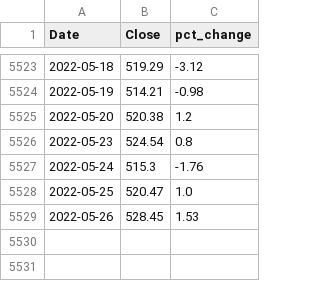
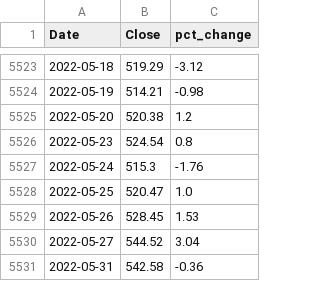
Before and after one commit to eshraongithub/global_sustainable_equity_fund_etl_and_time_series_forecasting, a CSV file: gsef_output/historical_gsef.csv, drawn as a sheet; only a part is shown, gaps mark what is left out; the diff names each change by its address in the sheet, - before the commit and + after, or states it on an @@ line.

```diff
--- a/gsef_output/historical_gsef.csv
+++ b/gsef_output/historical_gsef.csv
+row 5530: 2022-05-27 | 544.52 | 3.04
+row 5531: 2022-05-31 | 542.58 | -0.36
```
Also changed, not shown: 3 other files.
